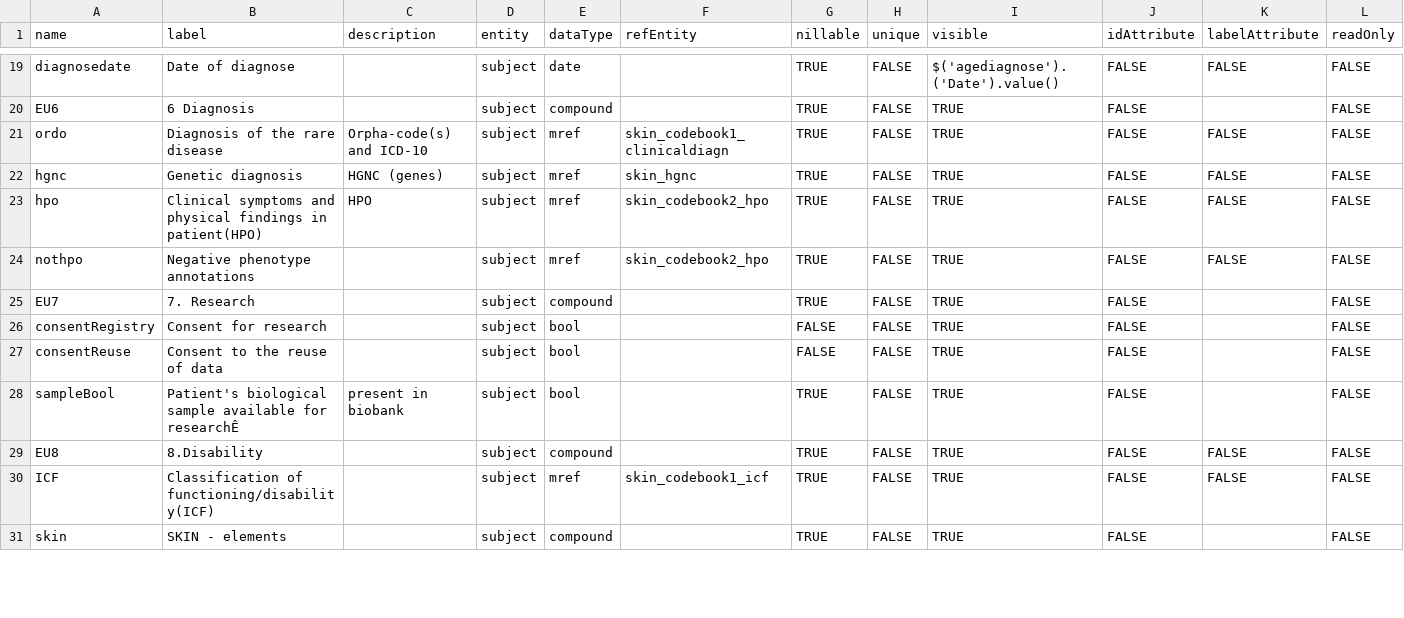
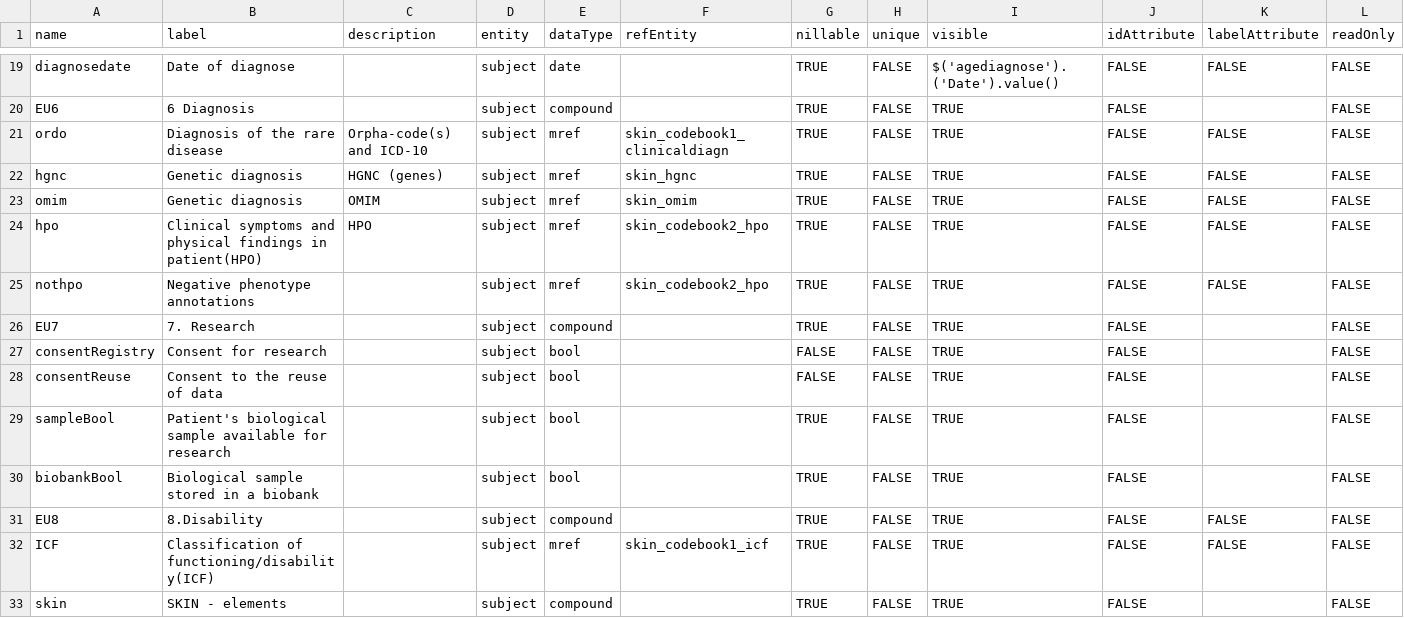
Before and after one commit to molgenis/RD-Registry, a TSV file: Use_case/skin/data/subject_attributes.tsv, drawn as a sheet; only a part is shown, gaps mark what is left out; addresses are those after the commit; rows hold the shown columns only; the diff names each change by its address in the sheet, - before the commit and + after, or states it on an @@ line.

Commit message:
new items
- biobank y/n
-omim
-omimtype

```diff
--- a/Use_case/skin/data/subject_attributes.tsv
+++ b/Use_case/skin/data/subject_attributes.tsv
+row 23: omim | Genetic diagnosis | OMIM | subject | mref | skin_omim | TRUE | FALSE | TRUE | FALSE | FALSE | FALSE
-B29 (label): …available for researchÊ
+B29 (label): …available for research
-C29 (description): present in biobank
+C29 (description): (empty)
+row 30: biobankBool | Biological sample stored in a biobank |  | subject | bool |  | TRUE | FALSE | TRUE | FALSE |  | FALSE
```
